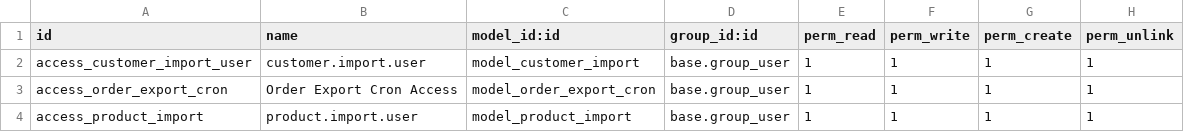
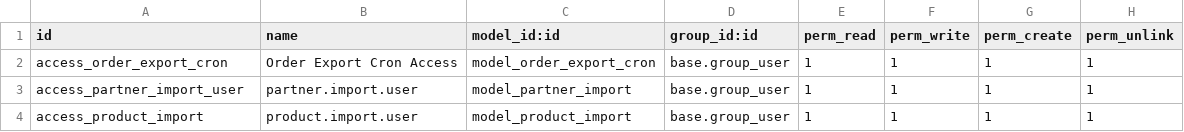
Before and after one commit to vishalpbrainerhub/addons_pr, a CSV file: Export/security/ir.model.access.csv, drawn as a sheet.

```diff
--- a/Export/security/ir.model.access.csv
+++ b/Export/security/ir.model.access.csv
@@ -1,4 +1,4 @@
 id,name,model_id:id,group_id:id,perm_read,perm_write,perm_create,perm_unlink
-access_customer_import_user,customer.import.user,model_customer_import,base.group_user,1,1,1,1
 access_order_export_cron,Order Export Cron Access,model_order_export_cron,base.group_user,1,1,1,1
+access_partner_import_user,partner.import.user,model_partner_import,base.group_user,1,1,1,1
 access_product_import,product.import.user,model_product_import,base.group_user,1,1,1,1
```
Also changed, not shown: 8 other files.
